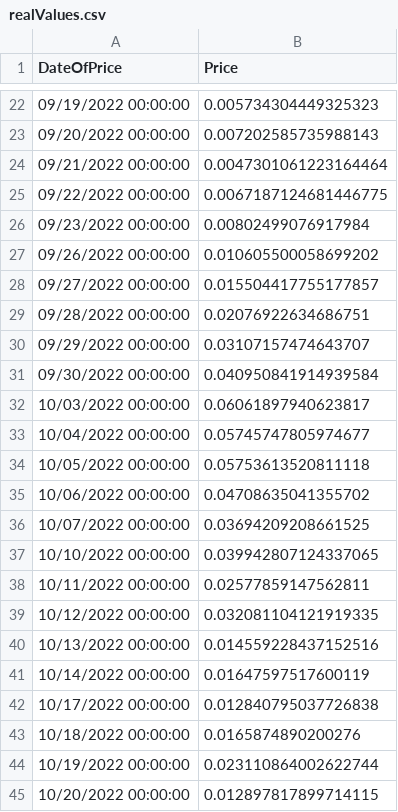
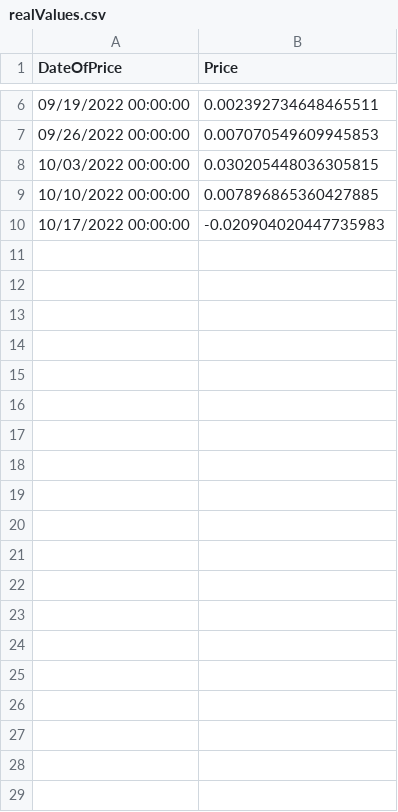
Before and after one commit to ZacharyZbr/couverture-produits-derives, a CSV file: Projet-couverture/MarketData/OutputCSVFile/realValues.csv, drawn as a sheet; only a part is shown, gaps mark what is left out; the diff covers the shown part only.

```diff
--- a/Projet-couverture/MarketData/OutputCSVFile/realValues.csv
+++ b/Projet-couverture/MarketData/OutputCSVFile/realValues.csv
@@ -22,24 +6,5 @@ DateOfPrice,Price
-09/19/2022 00:00:00,0.005734304449325323
-09/20/2022 00:00:00,0.007202585735988143
-09/21/2022 00:00:00,0.0047301061223164464
-09/22/2022 00:00:00,0.0067187124681446775
-09/23/2022 00:00:00,0.00802499076917984
-09/26/2022 00:00:00,0.010605500058699202
-09/27/2022 00:00:00,0.015504417755177857
-09/28/2022 00:00:00,0.02076922634686751
-09/29/2022 00:00:00,0.03107157474643707
-09/30/2022 00:00:00,0.040950841914939584
-10/03/2022 00:00:00,0.06061897940623817
-10/04/2022 00:00:00,0.05745747805974677
-10/05/2022 00:00:00,0.05753613520811118
-10/06/2022 00:00:00,0.04708635041355702
-10/07/2022 00:00:00,0.03694209208661525
-10/10/2022 00:00:00,0.039942807124337065
-10/11/2022 00:00:00,0.02577859147562811
-10/12/2022 00:00:00,0.032081104121919335
-10/13/2022 00:00:00,0.014559228437152516
-10/14/2022 00:00:00,0.01647597517600119
-10/17/2022 00:00:00,0.012840795037726838
-10/18/2022 00:00:00,0.0165874890200276
-10/19/2022 00:00:00,0.023110864002622744
-10/20/2022 00:00:00,0.012897817899714115
+09/19/2022 00:00:00,0.002392734648465511
+09/26/2022 00:00:00,0.007070549609945853
+10/03/2022 00:00:00,0.030205448036305815
+10/10/2022 00:00:00,0.007896865360427885
+10/17/2022 00:00:00,-0.020904020447735983
```
Also changed, not shown: 16 removed rows and 3 edited cells elsewhere in this file, Projet-couverture/MarketData/OutputCSVFile/theoricalValues.csv, 5 other files.
